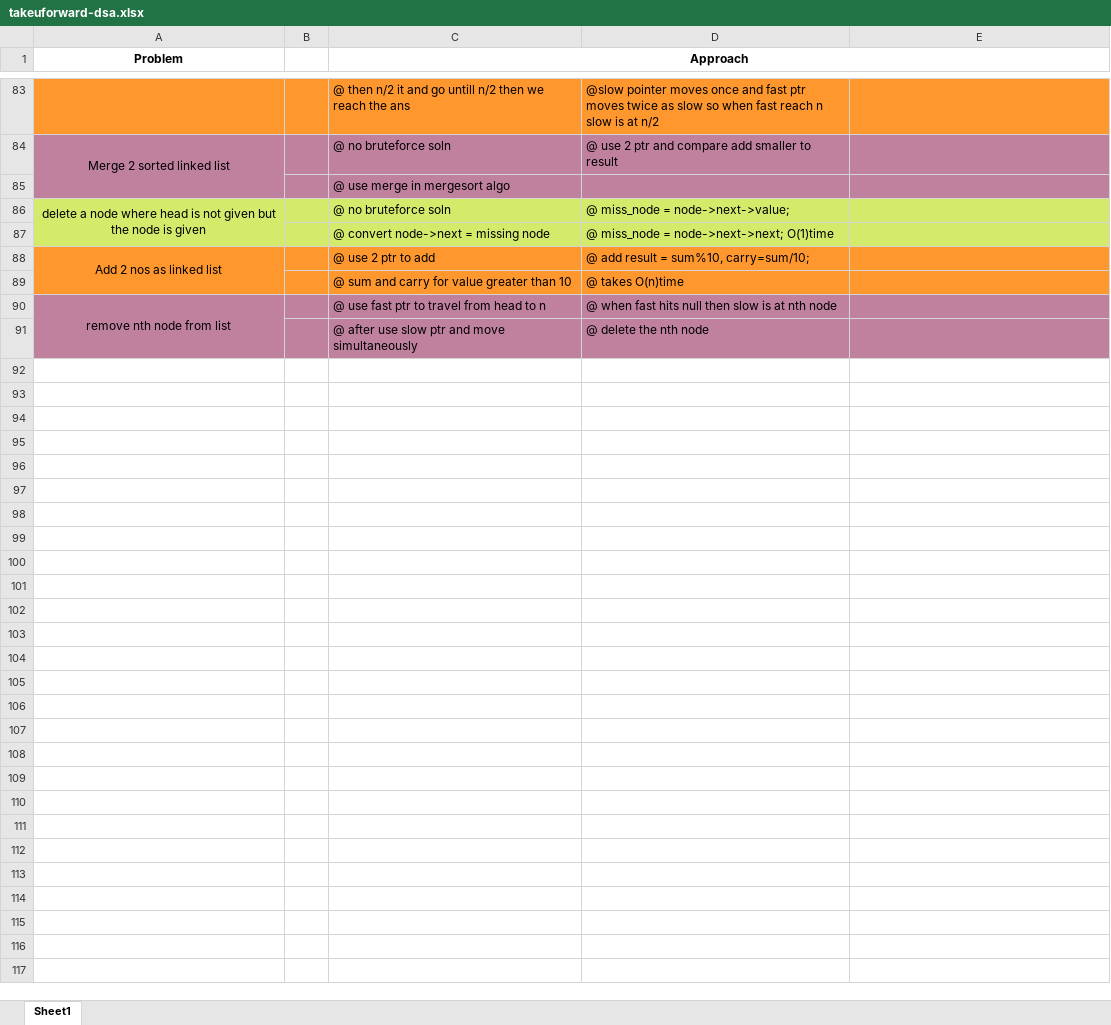
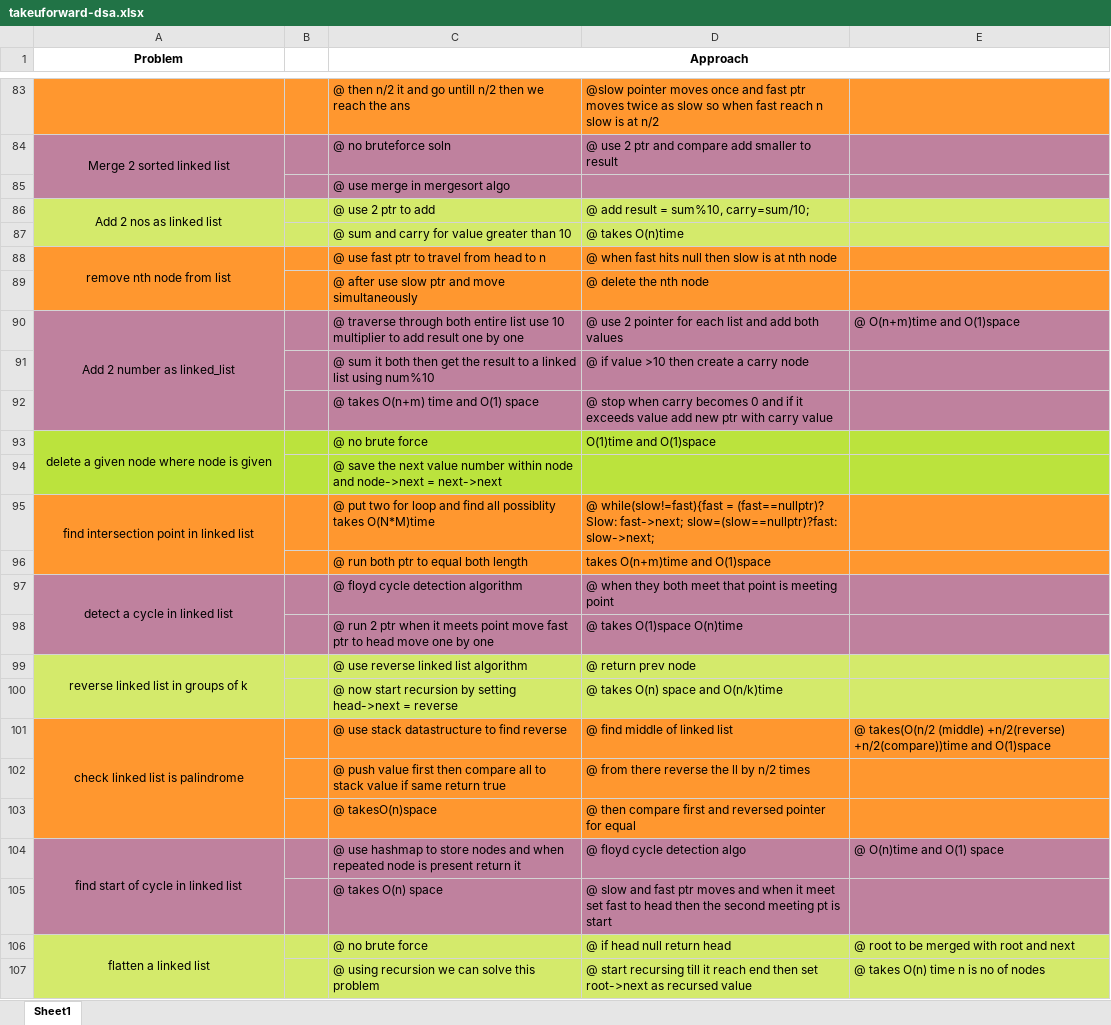
Before and after one commit to Sivakumar001/own-learning-notes, an Excel workbook: takeuforward-dsa/takeuforward-dsa.xlsx, sheet Sheet1, drawn as a sheet; only a part is shown, gaps mark what is left out; values as stored, in another font and other column widths than the file's, no borders; removed rows and columns are numbered as before the commit, all else as after; the diff names each change by its address in the sheet, - before the commit and + after, or states it on an @@ line.

```diff
--- a/takeuforward-dsa/takeuforward-dsa.xlsx (sheet Sheet1)
+++ b/takeuforward-dsa/takeuforward-dsa.xlsx (sheet Sheet1)
-row 86: delete a node where head is not given but the node is given |  | @ no bruteforce soln | @ miss_node = node->next->value;
-row 87:  |  | @ convert node->next = missing node | @ miss_node = node->next->next; O(1)time
-A86:E87 fill: #FF972F
+A86:E87 fill: #D4EA6B
-A88:E89 fill: #BF819E
+A88:E89 fill: #FF972F
+row 90: Add 2 number as linked_list |  | @ traverse through both entire list use 10 multiplier to add result one by one | @ use 2 pointer for each list and add both values | @ O(n+m)time and O(1)space
+row 91:  |  | @ sum it both then get the result to a linked list using num%10 | @ if value >10 then create a carry node
+row 92:  |  | @ takes O(n+m) time and O(1) space | @ stop when carry becomes 0 and if it exceeds value add new ptr with carry value
+row 93: delete a given node where node is given |  | @ no brute force | O(1)time and O(1)space
+row 94:  |  | @ save the next value number within node and node->next = next->next
+row 95: find intersection point in linked list |  | @ put two for loop and find all possiblity takes O(N*M)time | @ while(slow!=fast){fast = (fast==nullptr)? Slow: fast->next; slow=(slow==nullptr)?fast: slow->next;
+row 96:  |  | @ run both ptr to equal both length | takes O(n+m)time and O(1)space
+row 97: detect a cycle in linked list |  | @ floyd cycle detection algorithm | @ when they both meet that point is meeting point
+row 98:  |  | @ run 2 ptr when it meets point move fast ptr to head move one by one | @ takes O(1)space O(n)time
+row 99: reverse linked list in groups of k |  | @ use reverse linked list algorithm | @ return prev node
+row 100:  |  | @ now start recursion by setting head->next = reverse | @ takes O(n) space and O(n/k)time
+row 101: check linked list is palindrome |  | @ use stack datastructure to find reverse | @ find middle of linked list | @ takes(O(n/2 (middle) +n/2(reverse) +n/2(compare))time and O(1)space
+row 102:  |  | @ push value first then compare all to stack value if same return true | @ from there reverse the ll by n/2 times
+row 103:  |  | @ takesO(n)space | @ then compare first and reversed pointer for equal
+row 104: find start of cycle in linked list |  | @ use hashmap to store nodes and when repeated node is present return it | @ floyd cycle detection algo | @ O(n)time and O(1) space
+row 105:  |  | @ takes O(n) space | @ slow and fast ptr moves and when it meet set fast to head then the second meeting pt is start
+row 106: flatten a linked list |  | @ no brute force | @ if head null return head | @ root to be merged with root and next
+row 107:  |  | @ using recursion we can solve this problem | @ start recursing till it reach end then set root->next as recursed value | @ takes O(n) time n is no of nodes
```
Also changed, not shown: 10 other files.
